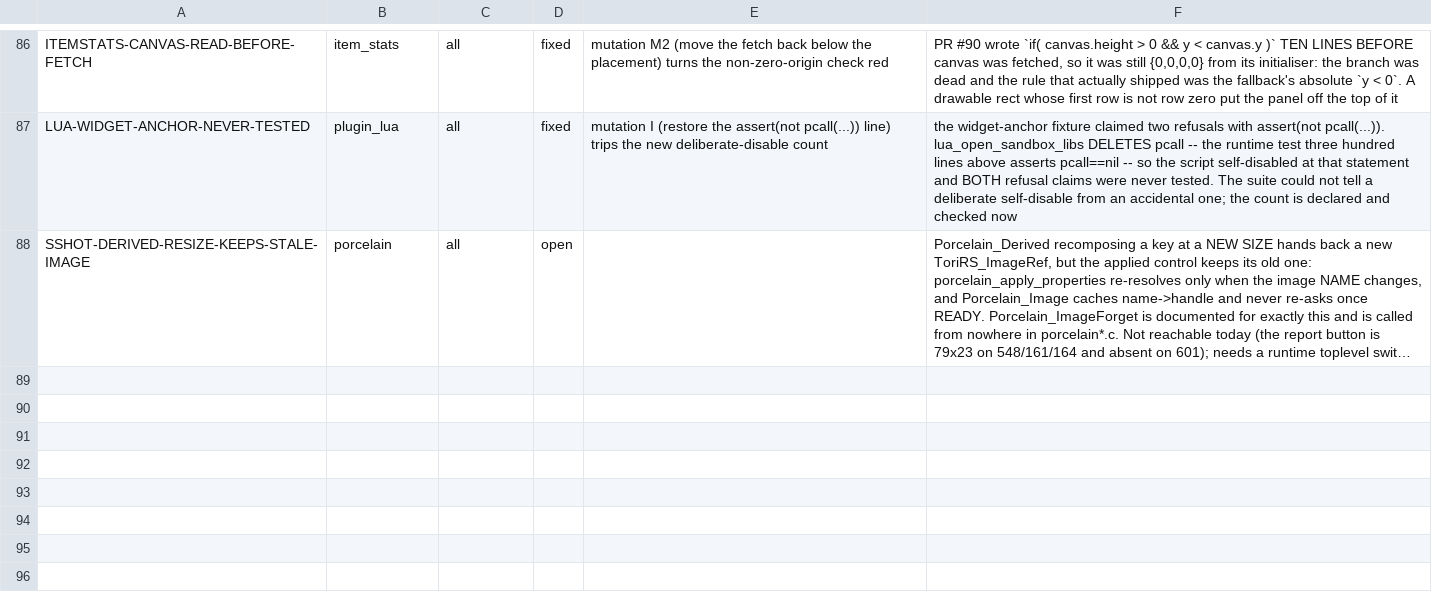
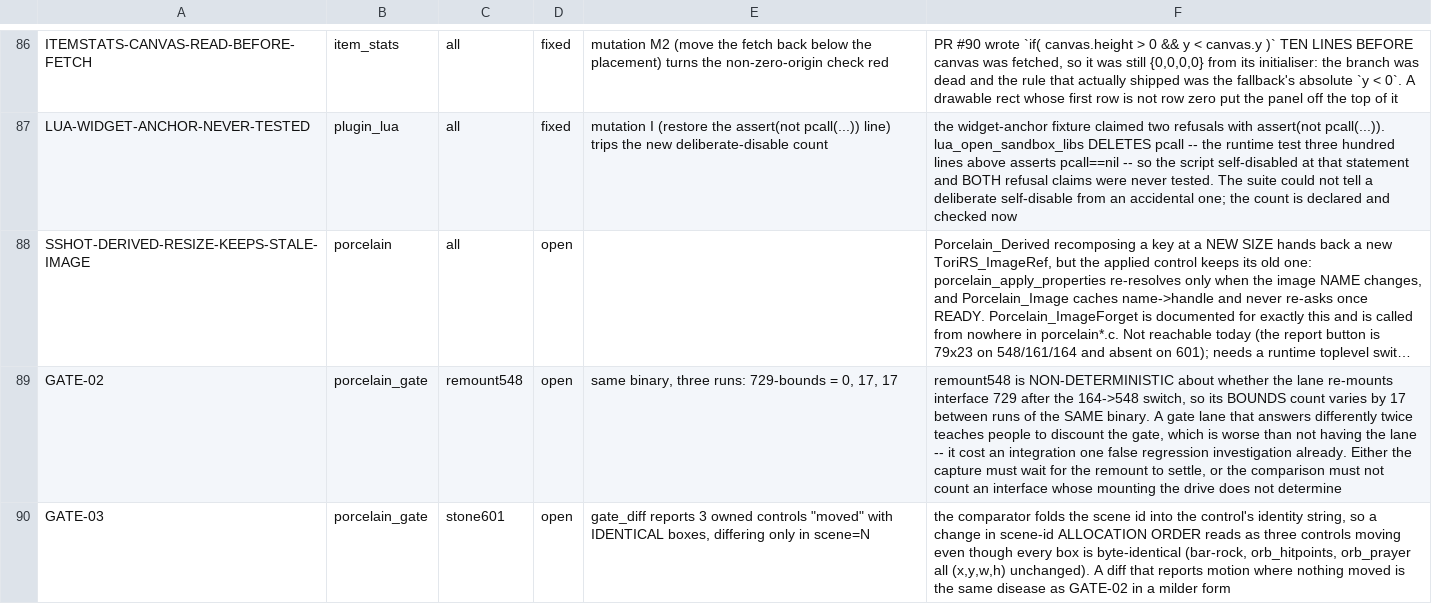
Before and after one commit to MRobertEvers/oldschool-clientc, a TSV file: tools/porcelain_gate/shots/DEFECTS.tsv, drawn as a sheet; only a part is shown, gaps mark what is left out; long unchanged cells end in …; the diff names each change by its address in the sheet, - before the commit and + after, or states it on an @@ line.

```diff
--- a/tools/porcelain_gate/shots/DEFECTS.tsv
+++ b/tools/porcelain_gate/shots/DEFECTS.tsv
+row 89: GATE-02 | porcelain_gate | remount548 | open | same binary, three runs: 729-bounds = 0, 17, 17 | remount548 is NON-DETERMINISTIC about whether the lane re-mounts interface 729 after the 164->548 switch, so its BOUNDS count varies by 17 between runs of the SAME binary. A gate lane that answers differently twice teaches people to discount the gate, which is worse than not having the lane -- it cost an integration one false regression investigation already. Either the capture must wait for the remount to settle, or the comparison must not count an interface whose mounting the drive does not determine
+row 90: GATE-03 | porcelain_gate | stone601 | open | gate_diff reports 3 owned controls "moved" with IDENTICAL boxes, differing only in scene=N | the comparator folds the scene id into the control's identity string, so a change in scene-id ALLOCATION ORDER reads as three controls moving even though every box is byte-identical (bar-rock, orb_hitpoints, orb_prayer all (x,y,w,h) unchanged). A diff that reports motion where nothing moved is the same disease as GATE-02 in a milder form
```
